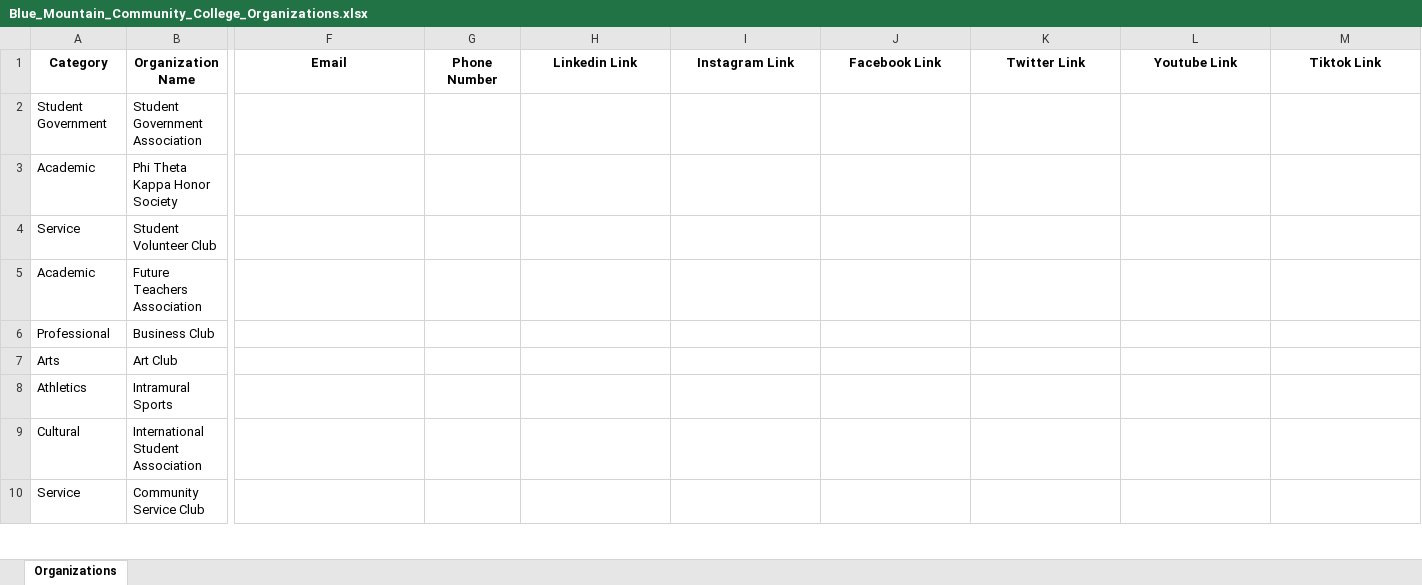
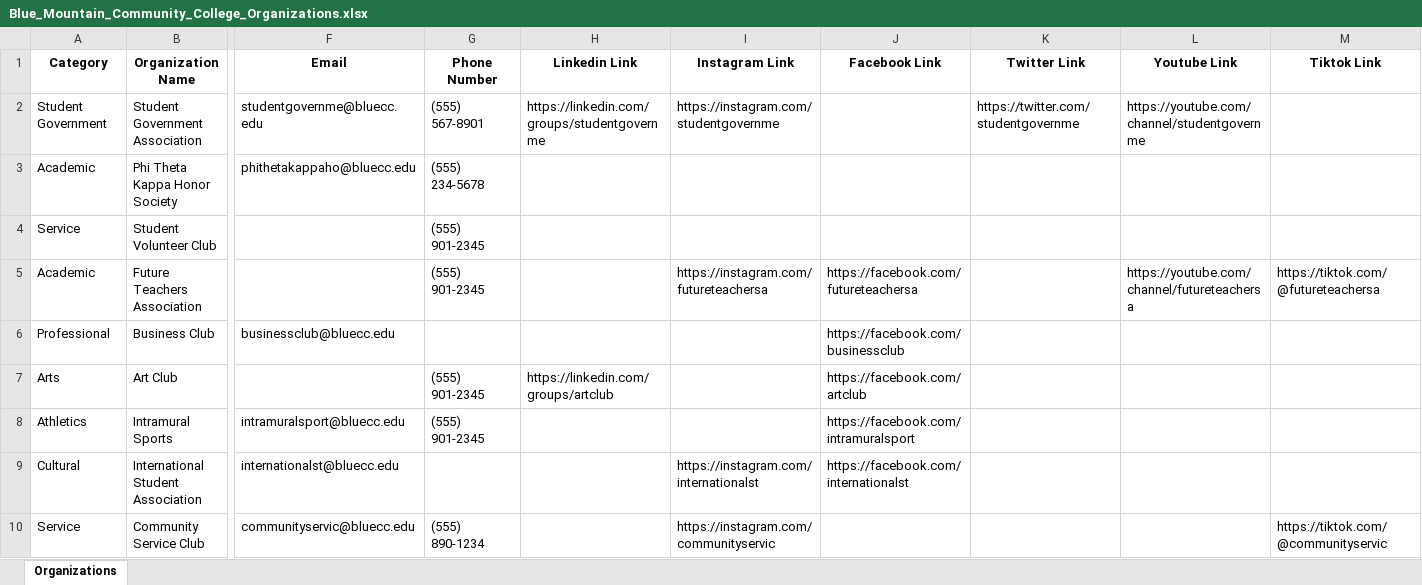
Before and after one commit to ambicuity/work, an Excel workbook: Blue_Mountain_Community_College_Organizations.xlsx, sheet Organizations, drawn as a sheet; only a part is shown, gaps mark what is left out; values as stored, in another font and other column widths than the file's, no borders; the diff covers the shown part only; the diff names each change by its address in the sheet, - before the commit and + after, or states it on an @@ line.

```diff
--- a/Blue_Mountain_Community_College_Organizations.xlsx (sheet Organizations)
+++ b/Blue_Mountain_Community_College_Organizations.xlsx (sheet Organizations)
-F2 (Email): (empty)
+F2 (Email): studentgovernme@bluecc.edu
-G2 (Phone Number): (empty)
+G2 (Phone Number): (555) 567-8901
-H2 (Linkedin Link): (empty)
+H2 (Linkedin Link): https://linkedin.com/groups/studentgovernme
-I2 (Instagram Link): (empty)
+I2 (Instagram Link): https://instagram.com/studentgovernme
-K2 (Twitter Link): (empty)
+K2 (Twitter Link): https://twitter.com/studentgovernme
-L2 (Youtube Link): (empty)
+L2 (Youtube Link): https://youtube.com/channel/studentgovernme
-F3 (Email): (empty)
+F3 (Email): phithetakappaho@bluecc.edu
-G3 (Phone Number): (empty)
+G3 (Phone Number): (555) 234-5678
-G4:G5 (Phone Number): (empty)
+G4:G5 (Phone Number): (555) 901-2345
-I5 (Instagram Link): (empty)
+I5 (Instagram Link): https://instagram.com/futureteachersa
-J5 (Facebook Link): (empty)
+J5 (Facebook Link): https://facebook.com/futureteachersa
-L5 (Youtube Link): (empty)
+L5 (Youtube Link): https://youtube.com/channel/futureteachersa
-M5 (Tiktok Link): (empty)
+M5 (Tiktok Link): https://tiktok.com/@futureteachersa
-F6 (Email): (empty)
+F6 (Email): businessclub@bluecc.edu
-J6 (Facebook Link): (empty)
+J6 (Facebook Link): https://facebook.com/businessclub
-G7:G8 (Phone Number): (empty)
+G7:G8 (Phone Number): (555) 901-2345
-H7 (Linkedin Link): (empty)
+H7 (Linkedin Link): https://linkedin.com/groups/artclub
-J7 (Facebook Link): (empty)
+J7 (Facebook Link): https://facebook.com/artclub
-F8 (Email): (empty)
+F8 (Email): intramuralsport@bluecc.edu
-J8 (Facebook Link): (empty)
+J8 (Facebook Link): https://facebook.com/intramuralsport
-F9 (Email): (empty)
+F9 (Email): internationalst@bluecc.edu
-I9 (Instagram Link): (empty)
+I9 (Instagram Link): https://instagram.com/internationalst
-J9 (Facebook Link): (empty)
+J9 (Facebook Link): https://facebook.com/internationalst
-F10 (Email): (empty)
+F10 (Email): communityservic@bluecc.edu
-G10 (Phone Number): (empty)
+G10 (Phone Number): (555) 890-1234
-I10 (Instagram Link): (empty)
+I10 (Instagram Link): https://instagram.com/communityservic
-M10 (Tiktok Link): (empty)
+M10 (Tiktok Link): https://tiktok.com/@communityservic
```
Also changed, not shown: 18 edited cells elsewhere in this sheet, Bethune-Cookman_University_Organizations.xlsx, Bevill_State_Community_College_Organizations.xlsx, 12 other files.
